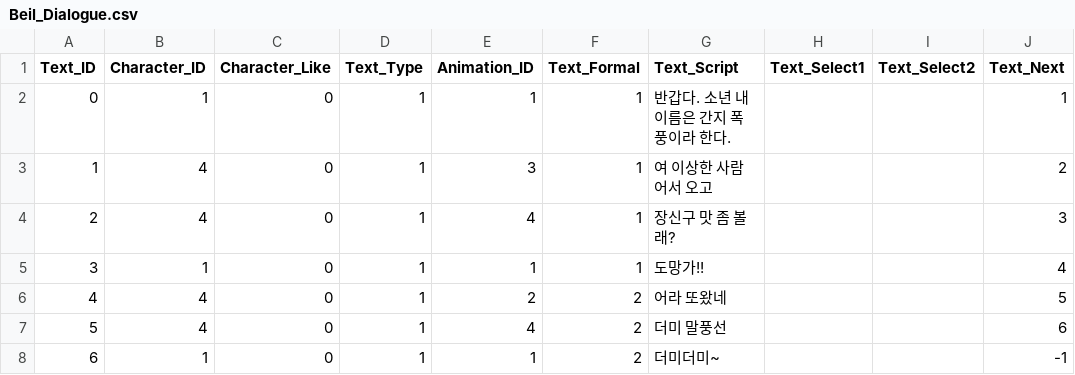
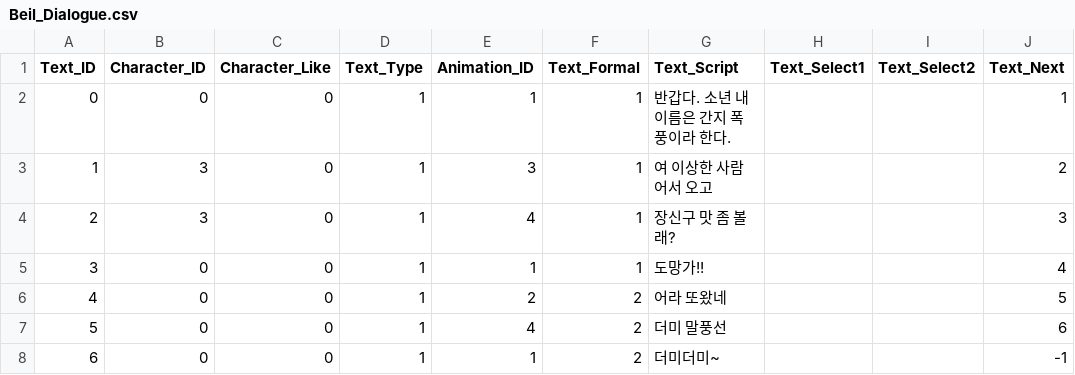
Before and after one commit to SuperElectronBrain/ThunderJack_ProjectMIS, a CSV file: Assets/DataTable Update/Beil_Dialogue.csv, drawn as a sheet; only a part is shown; the diff names each change by its address in the sheet, - before the commit and + after, or states it on an @@ line.

```diff
--- a/Assets/DataTable Update/Beil_Dialogue.csv
+++ b/Assets/DataTable Update/Beil_Dialogue.csv
-B2 (Character_ID): 1
+B2 (Character_ID): 0
-B3:B4 (Character_ID): 4
+B3:B4 (Character_ID): 3
-B5 (Character_ID): 1
+B5 (Character_ID): 0
-B6:B7 (Character_ID): 4
+B6:B7 (Character_ID): 0
-B8 (Character_ID): 1
+B8 (Character_ID): 0
```
Also changed, not shown: Assets/DataTable Update/Cador_Dialogue.csv, Assets/DataTable Update/Dokan_Dialogue.csv, 7 other files.
